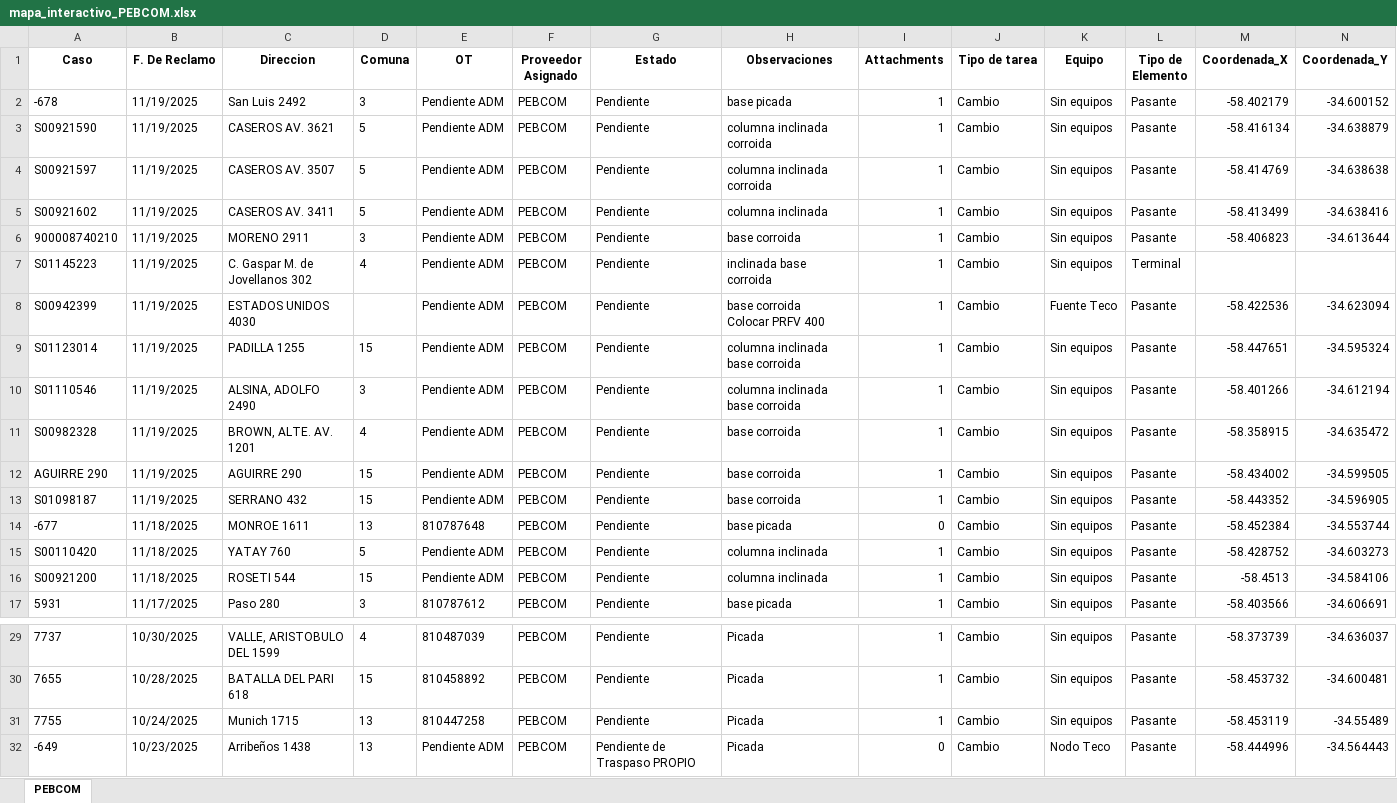
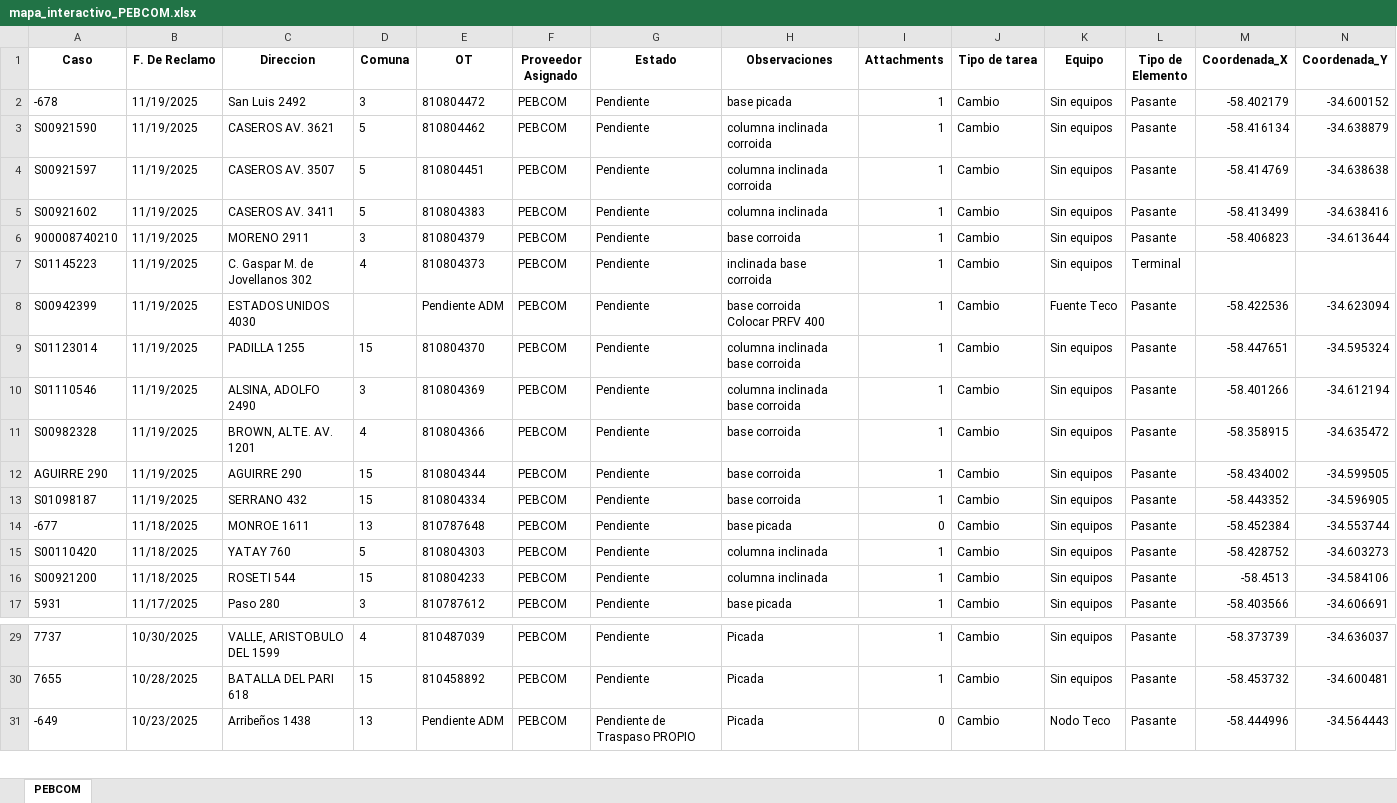
Before and after one commit to gestiondereclamosteco/pebcom, an Excel workbook: mapa_interactivo_PEBCOM.xlsx, sheet PEBCOM, drawn as a sheet; only a part is shown, gaps mark what is left out; values as stored, in another font and other column widths than the file's, no borders; rows hold the shown columns only; the diff names each change by its address in the sheet, - before the commit and + after, or states it on an @@ line.

Commit message:
Actualizacion automatica del mapa (2025-11-20 09:28:28)

```diff
--- a/mapa_interactivo_PEBCOM.xlsx (sheet PEBCOM)
+++ b/mapa_interactivo_PEBCOM.xlsx (sheet PEBCOM)
-E2 (OT): Pendiente ADM
+E2 (OT): 810804472
-E3 (OT): Pendiente ADM
+E3 (OT): 810804462
-E4 (OT): Pendiente ADM
+E4 (OT): 810804451
-E5 (OT): Pendiente ADM
+E5 (OT): 810804383
-E6 (OT): Pendiente ADM
+E6 (OT): 810804379
-E7 (OT): Pendiente ADM
+E7 (OT): 810804373
-E9 (OT): Pendiente ADM
+E9 (OT): 810804370
-E10 (OT): Pendiente ADM
+E10 (OT): 810804369
-E11 (OT): Pendiente ADM
+E11 (OT): 810804366
-E12 (OT): Pendiente ADM
+E12 (OT): 810804344
-E13 (OT): Pendiente ADM
+E13 (OT): 810804334
-E15 (OT): Pendiente ADM
+E15 (OT): 810804303
-E16 (OT): Pendiente ADM
+E16 (OT): 810804233
-row 31: 7755 | 10/24/2025 | Munich 1715 | 13 | 810447258 | PEBCOM | Pendiente | Picada | 1 | Cambio | Sin equipos | Pasante | -58.453119 | -34.55489
```
Also changed, not shown: 1 other file.
